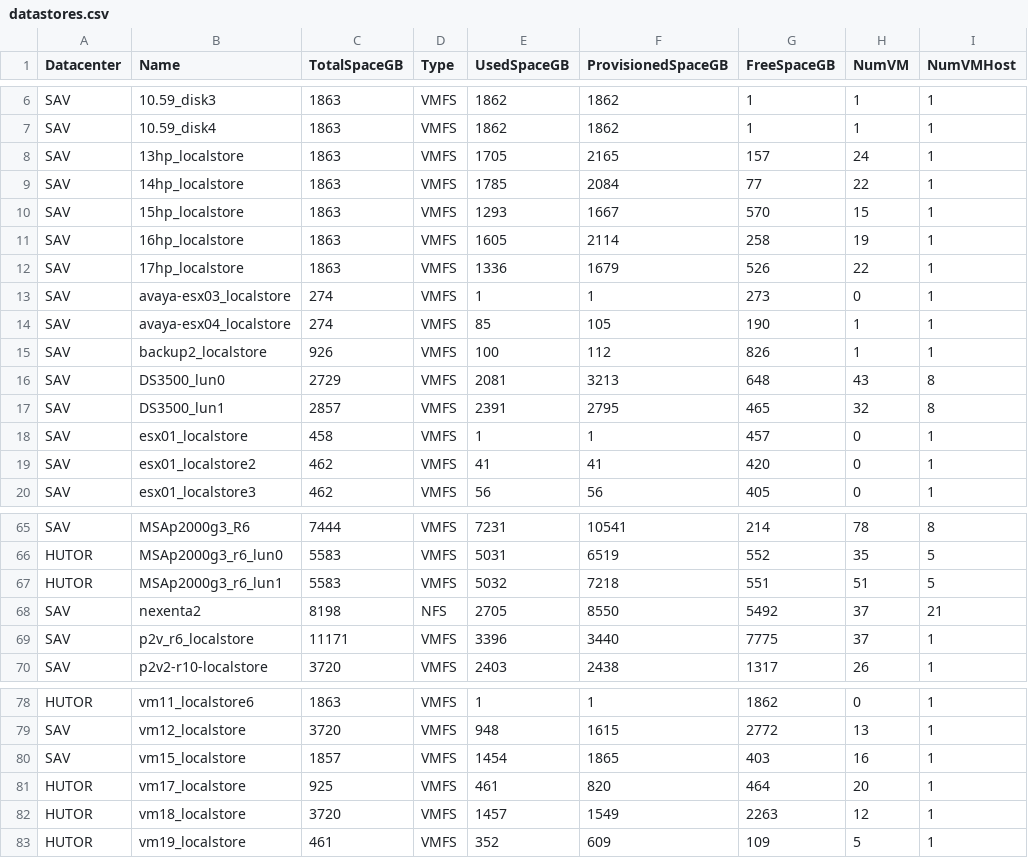
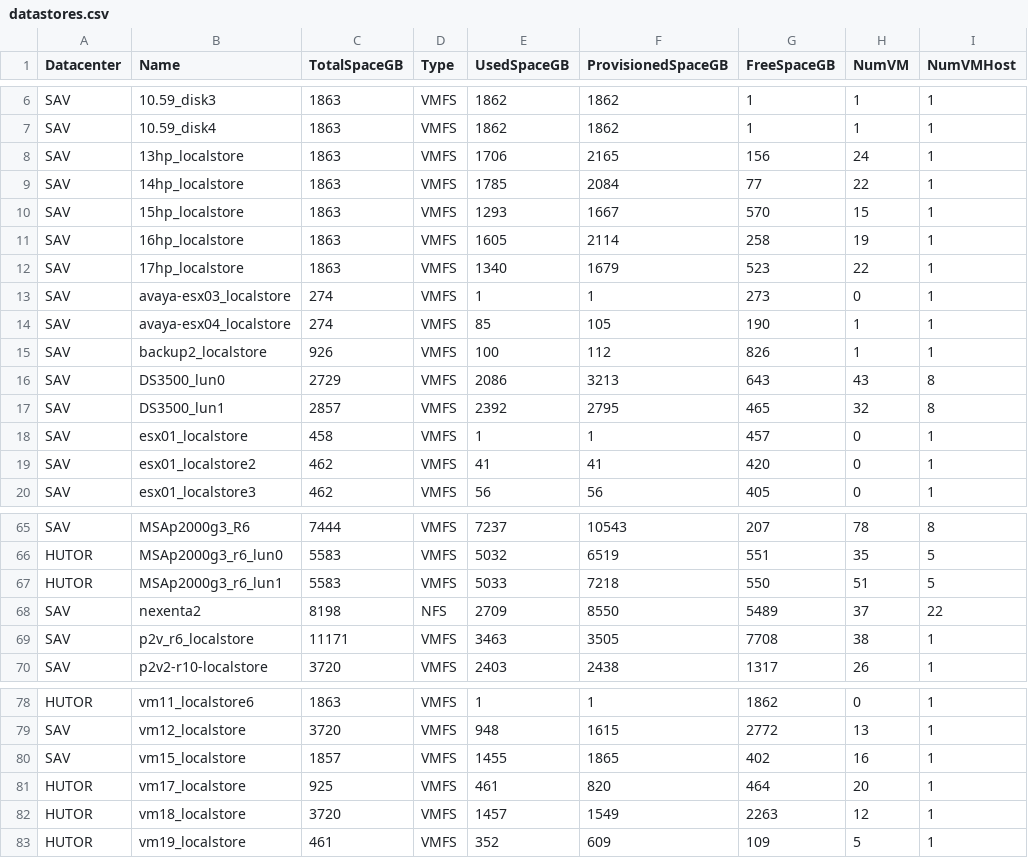
Before and after one commit to akrush24/vmware-stats, a CSV file: datastores.csv, drawn as a sheet; only a part is shown, gaps mark what is left out; the diff covers the shown part only.

```diff
--- a/datastores.csv
+++ b/datastores.csv
@@ -7,3 +7,3 @@
 "SAV";"10.59_disk4";"1863";"VMFS";"1862";"1862";"1";"1";"1"
-"SAV";"13hp_localstore";"1863";"VMFS";"1705";"2165";"157";"24";"1"
+"SAV";"13hp_localstore";"1863";"VMFS";"1706";"2165";"156";"24";"1"
 "SAV";"14hp_localstore";"1863";"VMFS";"1785";"2084";"77";"22";"1"
@@ -11,3 +11,3 @@
 "SAV";"16hp_localstore";"1863";"VMFS";"1605";"2114";"258";"19";"1"
-"SAV";"17hp_localstore";"1863";"VMFS";"1336";"1679";"526";"22";"1"
+"SAV";"17hp_localstore";"1863";"VMFS";"1340";"1679";"523";"22";"1"
 "SAV";"avaya-esx03_localstore";"274";"VMFS";"1";"1";"273";"0";"1"
@@ -15,4 +15,4 @@
 "SAV";"backup2_localstore";"926";"VMFS";"100";"112";"826";"1";"1"
-"SAV";"DS3500_lun0";"2729";"VMFS";"2081";"3213";"648";"43";"8"
-"SAV";"DS3500_lun1";"2857";"VMFS";"2391";"2795";"465";"32";"8"
+"SAV";"DS3500_lun0";"2729";"VMFS";"2086";"3213";"643";"43";"8"
+"SAV";"DS3500_lun1";"2857";"VMFS";"2392";"2795";"465";"32";"8"
 "SAV";"esx01_localstore";"458";"VMFS";"1";"1";"457";"0";"1"
@@ -65,6 +65,6 @@
-"SAV";"MSAp2000g3_R6";"7444";"VMFS";"7231";"10541";"214";"78";"8"
-"HUTOR";"MSAp2000g3_r6_lun0";"5583";"VMFS";"5031";"6519";"552";"35";"5"
-"HUTOR";"MSAp2000g3_r6_lun1";"5583";"VMFS";"5032";"7218";"551";"51";"5"
-"SAV";"nexenta2";"8198";"NFS";"2705";"8550";"5492";"37";"21"
-"SAV";"p2v_r6_localstore";"11171";"VMFS";"3396";"3440";"7775";"37";"1"
+"SAV";"MSAp2000g3_R6";"7444";"VMFS";"7237";"10543";"207";"78";"8"
+"HUTOR";"MSAp2000g3_r6_lun0";"5583";"VMFS";"5032";"6519";"551";"35";"5"
+"HUTOR";"MSAp2000g3_r6_lun1";"5583";"VMFS";"5033";"7218";"550";"51";"5"
+"SAV";"nexenta2";"8198";"NFS";"2709";"8550";"5489";"37";"22"
+"SAV";"p2v_r6_localstore";"11171";"VMFS";"3463";"3505";"7708";"38";"1"
 "SAV";"p2v2-r10-localstore";"3720";"VMFS";"2403";"2438";"1317";"26";"1"
@@ -79,3 +79,3 @@
 "SAV";"vm12_localstore";"3720";"VMFS";"948";"1615";"2772";"13";"1"
-"SAV";"vm15_localstore";"1857";"VMFS";"1454";"1865";"403";"16";"1"
+"SAV";"vm15_localstore";"1857";"VMFS";"1455";"1865";"402";"16";"1"
 "HUTOR";"vm17_localstore";"925";"VMFS";"461";"820";"464";"20";"1"
```
Also changed, not shown: 38 edited cells elsewhere in this file.
